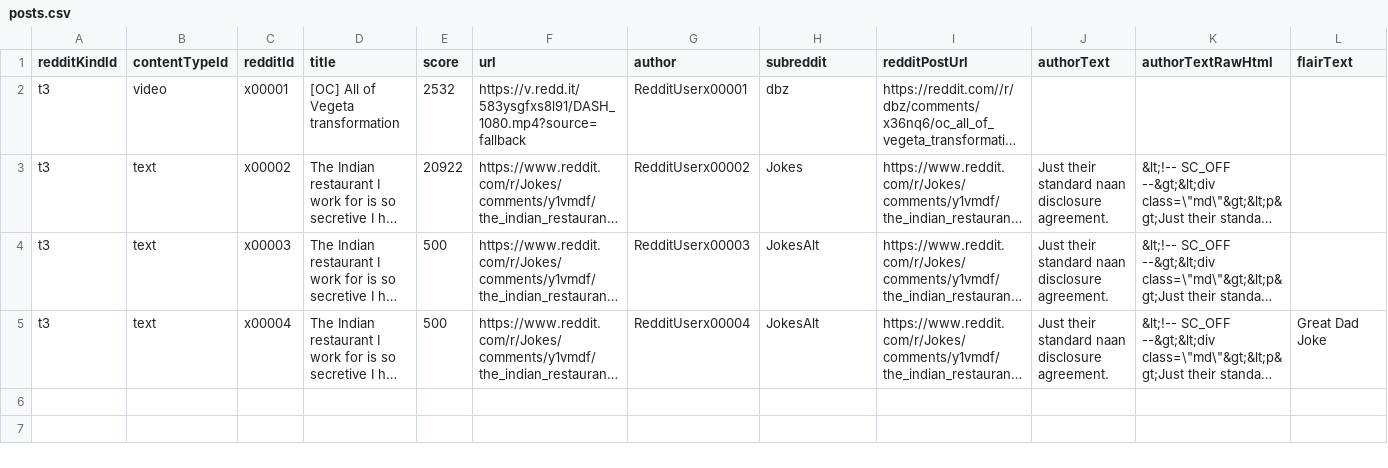
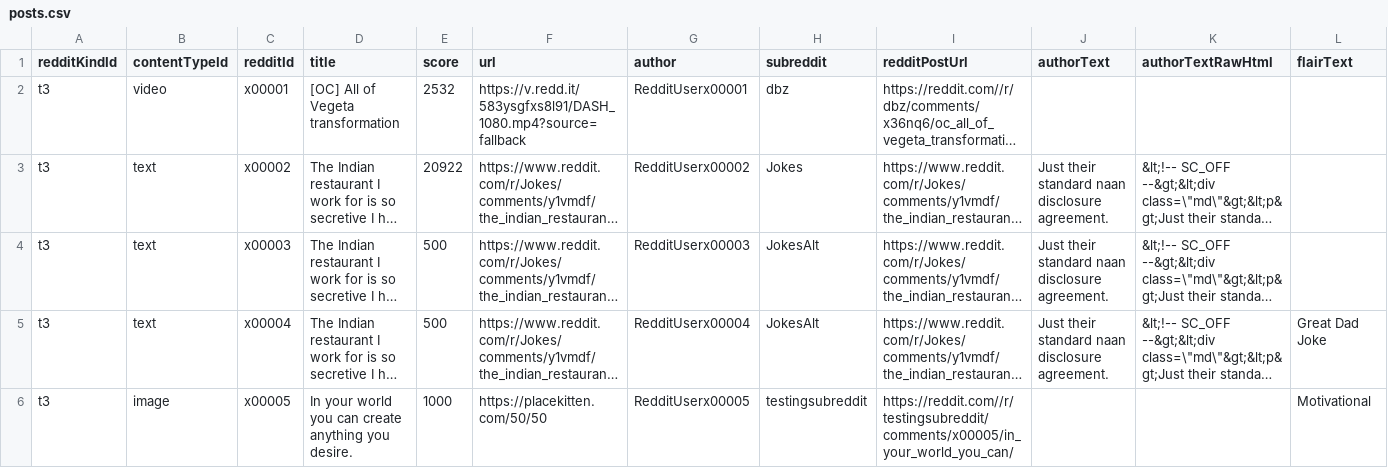
Before and after one commit to javenlalla/my-reddit-archiver, a CSV file: src/resources/data-fixtures-source-files/posts.csv, drawn as a sheet; long unchanged cells end in …; the diff names each change by its address in the sheet, - before the commit and + after, or states it on an @@ line.

Commit message:
feat: include content comment text when available in search indexing

```diff
--- a/src/resources/data-fixtures-source-files/posts.csv
+++ b/src/resources/data-fixtures-source-files/posts.csv
+row 6: t3 | image | x00005 | In your world you can create anything you desire. | 1000 | https://placekitten.com/50/50 | RedditUserx00005 | testingsubreddit | https://reddit.com//r/testingsubreddit/comments/x00005/in_your_world_you_can/ |  |  | Motivational
```
Also changed, not shown: src/resources/data-fixtures-source-files/comments.csv, 6 other files.
